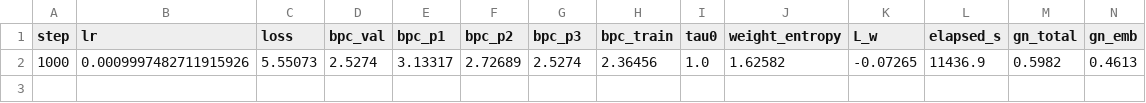
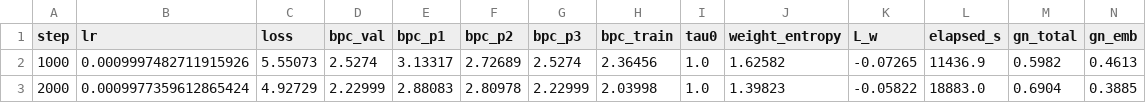
Before and after one commit to Tolu23456/IECNN, a CSV file: results/train_e11b_no_trust_seed0.csv, drawn as a sheet; only a part is shown; rows hold the shown columns only; the diff names each change by its address in the sheet, - before the commit and + after, or states it on an @@ line.

```diff
--- a/results/train_e11b_no_trust_seed0.csv
+++ b/results/train_e11b_no_trust_seed0.csv
+row 3: 2000 | 0.0009977359612865424 | 4.92729 | 2.22999 | 2.88083 | 2.80978 | 2.22999 | 2.03998 | 1.0 | 1.39823 | -0.05822 | 18883.0 | 0.6904 | 0.3885
```
